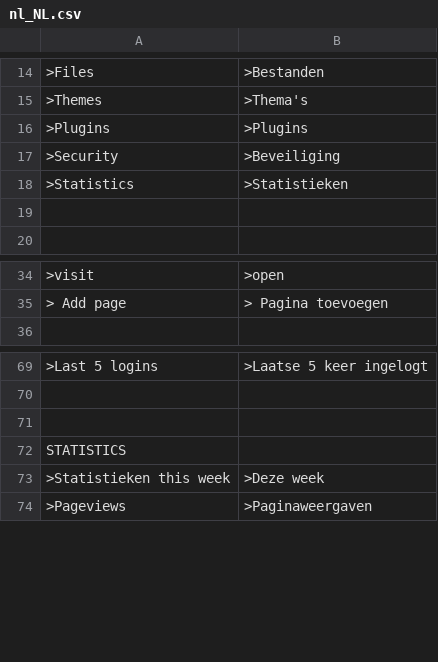
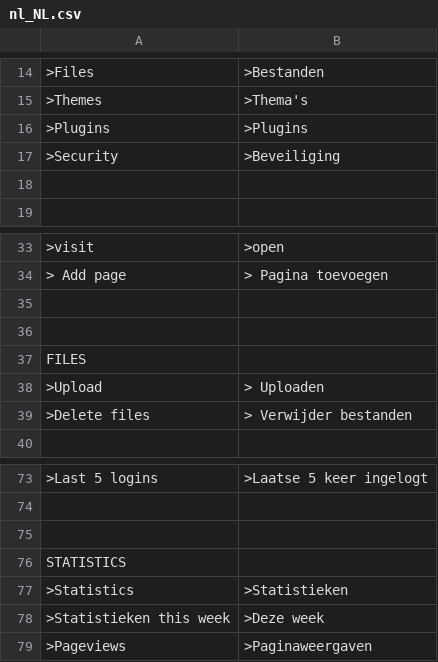
Before and after one commit to robiso/translation-dutch, a CSV file: nl_NL.csv, drawn as a sheet; only a part is shown, gaps mark what is left out; the diff names each change by its address in the sheet, - before the commit and + after, or states it on an @@ line.

Commit message:
Update nl_NL.csv

```diff
--- a/nl_NL.csv
+++ b/nl_NL.csv
+row 35: (empty)
+row 36: (empty)
+row 37: FILES
+row 38: >Upload | > Uploaden
+row 39: >Delete files | > Verwijder bestanden
@@ row 18 moved to row 77: >Statistics @@
```
